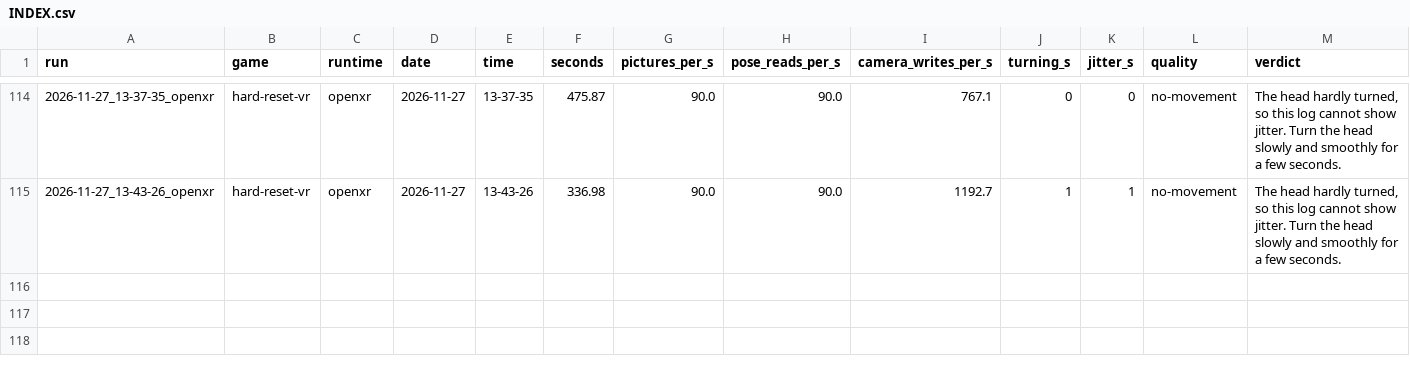
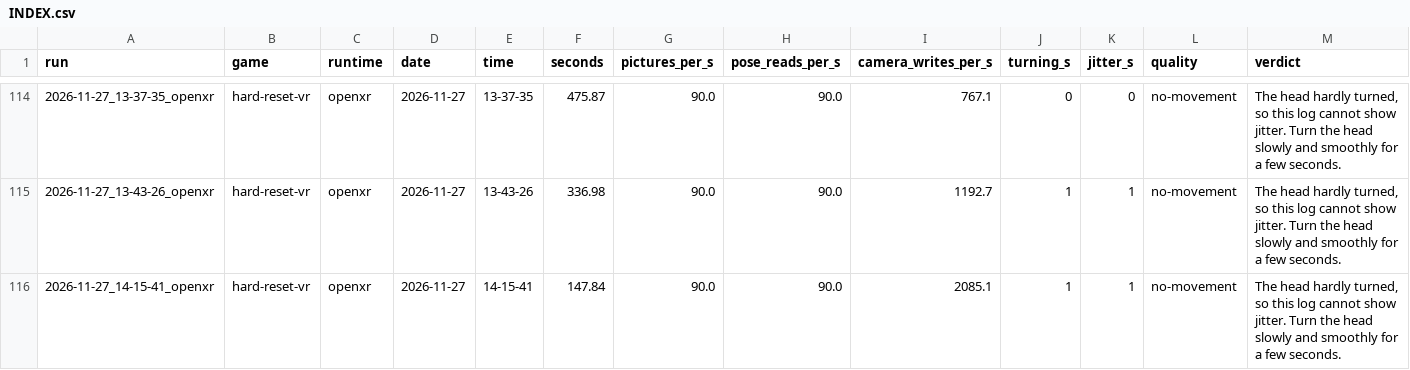
Before and after one commit to TefMeister/BeG0nE, a CSV file: camera-jitter/data/INDEX.csv, drawn as a sheet; only a part is shown, gaps mark what is left out; the diff names each change by its address in the sheet, - before the commit and + after, or states it on an @@ line.

```diff
--- a/camera-jitter/data/INDEX.csv
+++ b/camera-jitter/data/INDEX.csv
+row 116: 2026-11-27_14-15-41_openxr | hard-reset-vr | openxr | 2026-11-27 | 14-15-41 | 147.84 | 90.0 | 90.0 | 2085.1 | 1 | 1 | no-movement | The head hardly turned, so this log cannot show jitter. Turn the head slowly and smoothly for a few seconds.
```
Also changed, not shown: ghost-hand/data/INDEX.csv, 6 other files.
